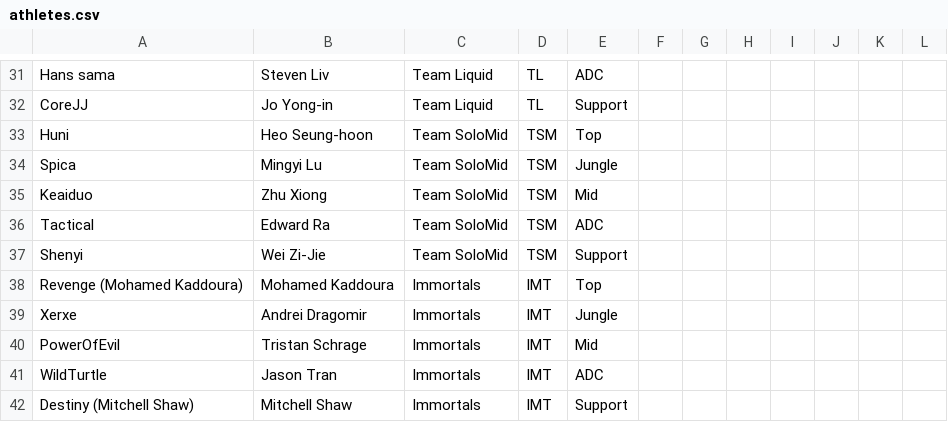
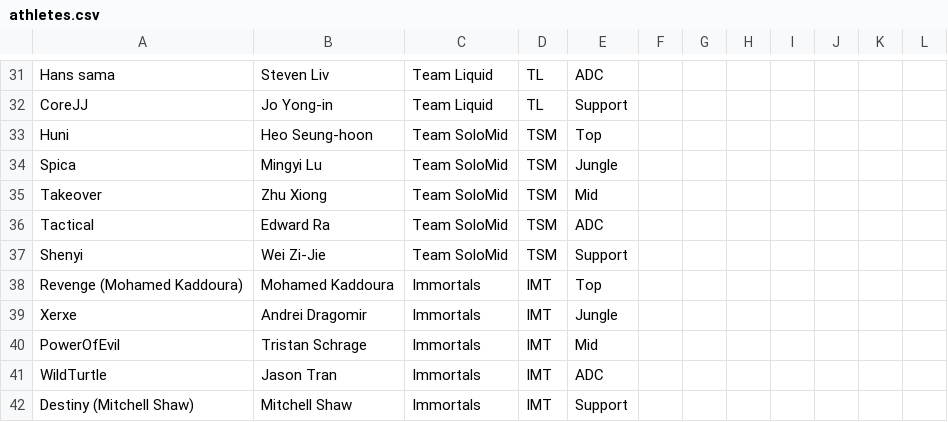
Before and after one commit to momint-gg/teamdiff, a CSV file: 02-DApp/backend/datafetcher/athletes.csv, drawn as a sheet; only a part is shown, gaps mark what is left out.

```diff
--- a/02-DApp/backend/datafetcher/athletes.csv
+++ b/02-DApp/backend/datafetcher/athletes.csv
@@ -34,3 +34,3 @@ Huni,Heo Seung-hoon,Team SoloMid,TSM,Top,,,,,,,
 Spica,Mingyi Lu,Team SoloMid,TSM,Jungle,,,,,,,
-Keaiduo,Zhu Xiong,Team SoloMid,TSM,Mid,,,,,,,
+Takeover,Zhu Xiong,Team SoloMid,TSM,Mid,,,,,,,
 Tactical,Edward Ra,Team SoloMid,TSM,ADC,,,,,,,
```
Also changed, not shown: 1 other file.
